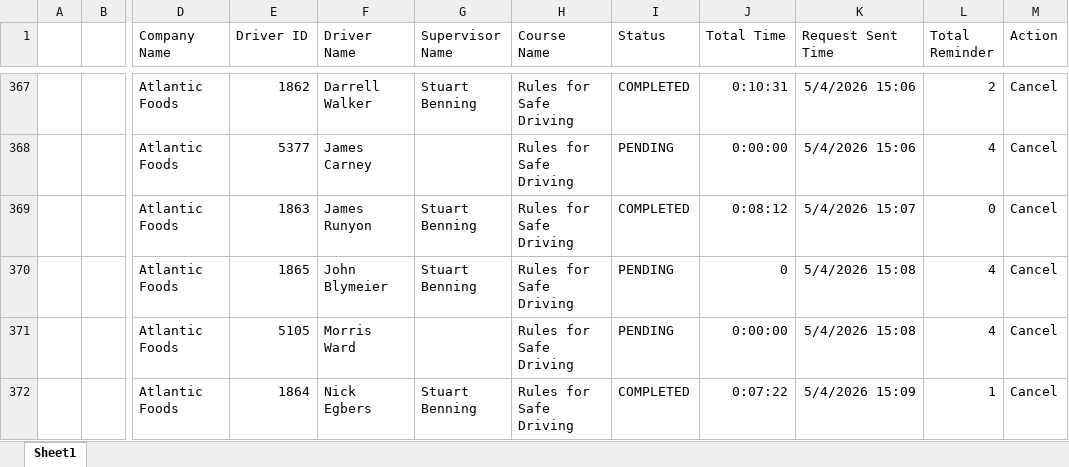
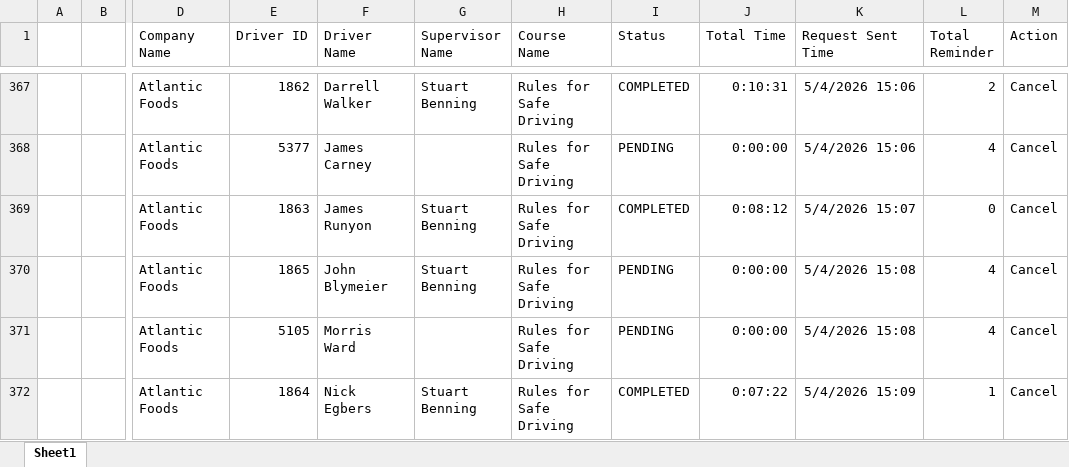
Before and after one commit to jmullins-DEN/Atlantic-Foods, an Excel workbook: training.xlsx, sheet Sheet1, drawn as a sheet; only a part is shown, gaps mark what is left out; values as stored, in another font and other column widths than the file's, no borders; the diff covers the shown part only; the diff names each change by its address in the sheet, - before the commit and + after, or states it on an @@ line.

```diff
--- a/training.xlsx (sheet Sheet1)
+++ b/training.xlsx (sheet Sheet1)
-J370 (Total Time): 0
+J370 (Total Time): 0:00:00
```
Also changed, not shown: 7 edited cells elsewhere in this sheet.
